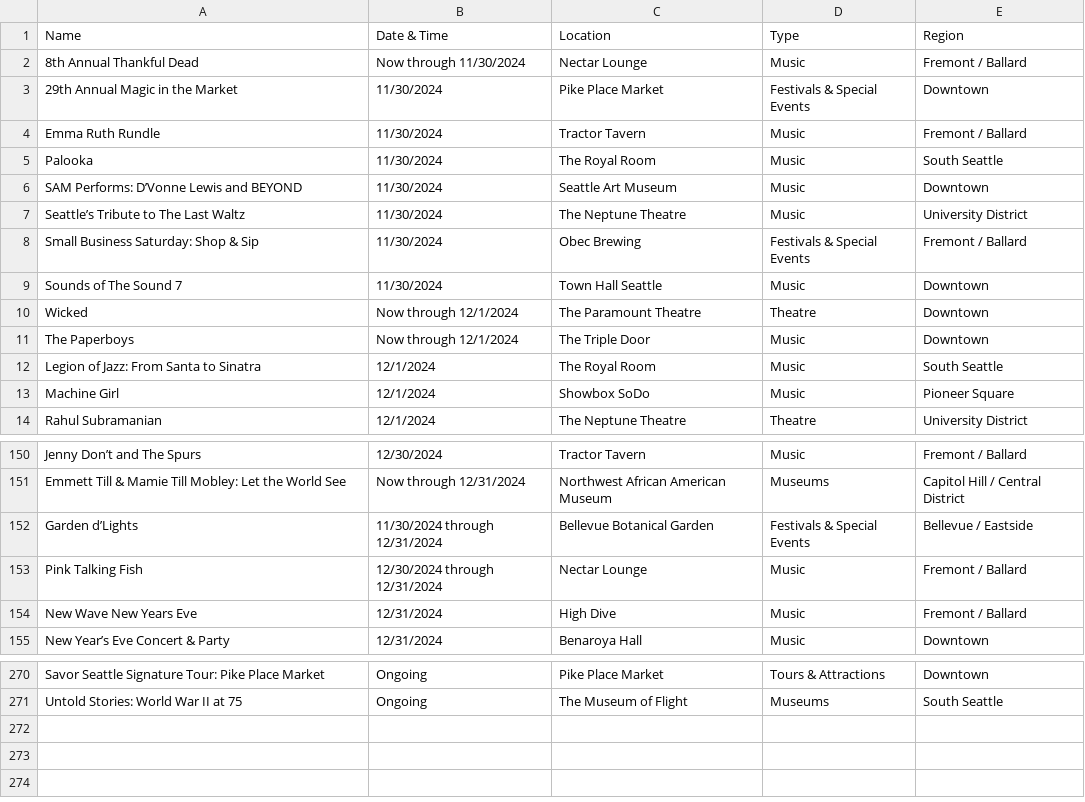
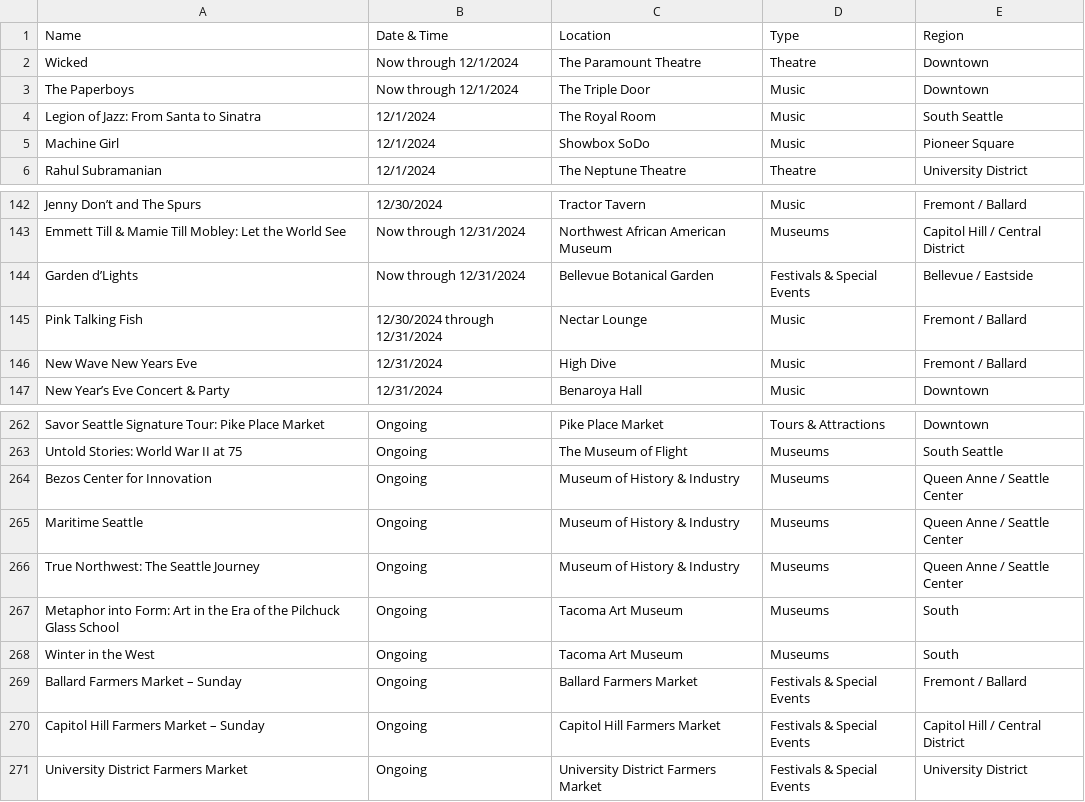
Before and after one commit to yeyfreya/TECHIN510_Lab4, a CSV file: events_basic.csv, drawn as a sheet; only a part is shown, gaps mark what is left out.

```diff
--- a/events_basic.csv
+++ b/events_basic.csv
@@ -1,10 +1,2 @@
 Name,Date & Time,Location,Type,Region
-8th Annual Thankful Dead,Now through 11/30/2024,Nectar Lounge,Music,Fremont / Ballard
-29th Annual Magic in the Market,11/30/2024,Pike Place Market,Festivals & Special Events,Downtown
-Emma Ruth Rundle,11/30/2024,Tractor Tavern,Music,Fremont / Ballard
-Palooka,11/30/2024,The Royal Room,Music,South Seattle
-SAM Performs: D’Vonne Lewis and BEYOND,11/30/2024,Seattle Art Museum,Music,Downtown
-Seattle’s Tribute to The Last Waltz,11/30/2024,The Neptune Theatre,Music,University District
-Small Business Saturday: Shop & Sip,11/30/2024,Obec Brewing,Festivals & Special Events,Fremont / Ballard
-Sounds of The Sound 7,11/30/2024,Town Hall Seattle,Music,Downtown
 Wicked,Now through 12/1/2024,The Paramount Theatre,Theatre,Downtown
@@ -151,3 +143,3 @@ Jenny Don’t and The Spurs,12/30/2024,Tractor Tavern,Music,Fremont / Ballard
 Emmett Till & Mamie Till Mobley: Let the World See,Now through 12/31/2024,Northwest African American Museum,Museums,Capitol Hill / Central District
-Garden d’Lights,11/30/2024 through 12/31/2024,Bellevue Botanical Garden,Festivals & Special Events,Bellevue / Eastside
+Garden d’Lights,Now through 12/31/2024,Bellevue Botanical Garden,Festivals & Special Events,Bellevue / Eastside
 Pink Talking Fish,12/30/2024 through 12/31/2024,Nectar Lounge,Music,Fremont / Ballard
@@ -271 +263,9 @@ Savor Seattle Signature Tour: Pike Place Market,Ongoing,Pike Place Market,Tours
 Untold Stories: World War II at 75,Ongoing,The Museum of Flight,Museums,South Seattle
+Bezos Center for Innovation,Ongoing,Museum of History & Industry,Museums,Queen Anne / Seattle Center
+Maritime Seattle,Ongoing,Museum of History & Industry,Museums,Queen Anne / Seattle Center
+True Northwest: The Seattle Journey,Ongoing,Museum of History & Industry,Museums,Queen Anne / Seattle Center
+Metaphor into Form: Art in the Era of the Pilchuck Glass School,Ongoing,Tacoma Art Museum,Museums,South
+Winter in the West,Ongoing,Tacoma Art Museum,Museums,South
+Ballard Farmers Market – Sunday,Ongoing,Ballard Farmers Market,Festivals & Special Events,Fremont / Ballard
+Capitol Hill Farmers Market – Sunday,Ongoing,Capitol Hill Farmers Market,Festivals & Special Events,Capitol Hill / Central District
+University District Farmers Market,Ongoing,University District Farmers Market,Festivals & Special Events,University District
```
Also changed, not shown: events.csv, events_latlon.csv.
